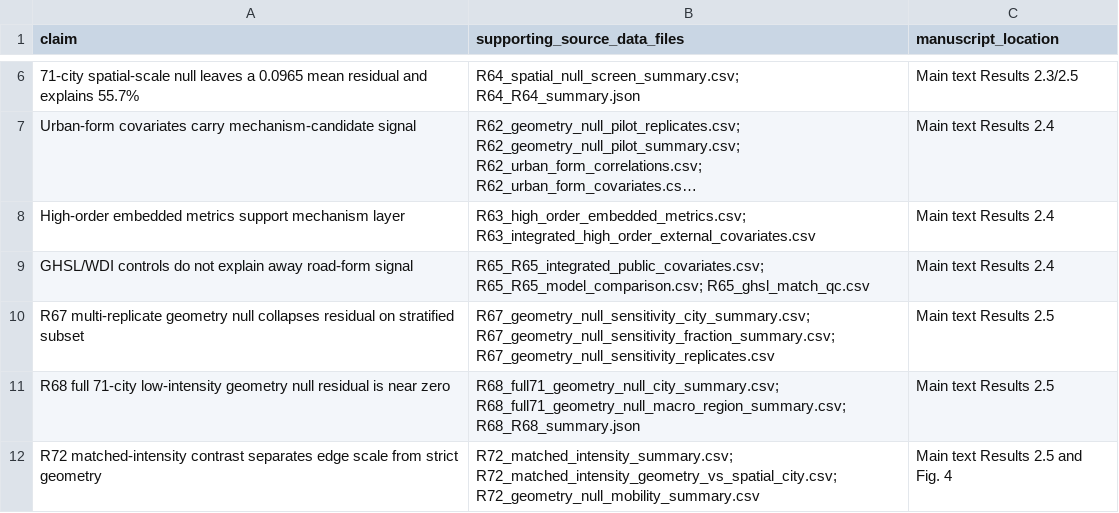
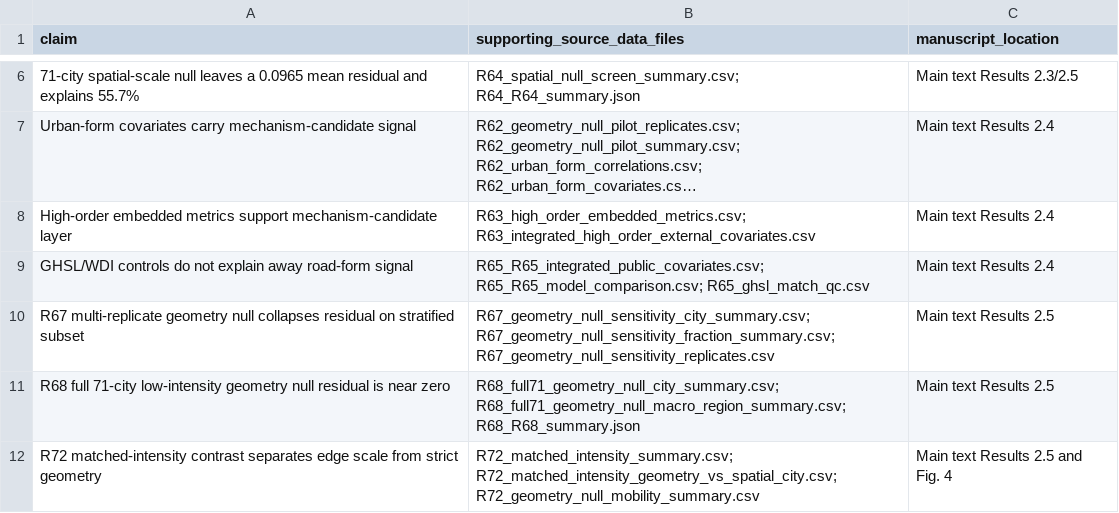
Before and after one commit to Johnsonlijian/2026-globalinfra-percolation-repro, a CSV file: source_data/Supplementary_Data_3_claim_to_table_map.csv, drawn as a sheet; only a part is shown, gaps mark what is left out; long unchanged cells end in …; the diff names each change by its address in the sheet, - before the commit and + after, or states it on an @@ line.

Commit message:
Align mechanism-candidate wording in source data

```diff
--- a/source_data/Supplementary_Data_3_claim_to_table_map.csv
+++ b/source_data/Supplementary_Data_3_claim_to_table_map.csv
-A8 (claim): …metrics support mechanism layer
+A8 (claim): …metrics support mechanism-candidate layer
```
Also changed, not shown: 1 other file.
